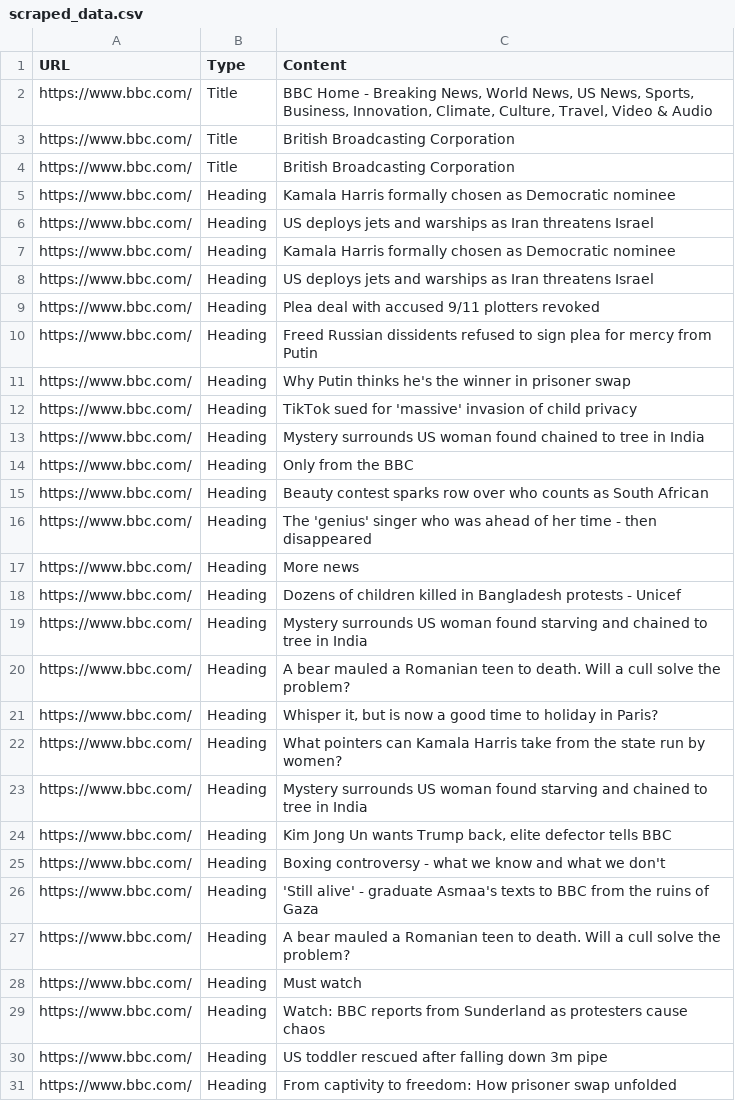
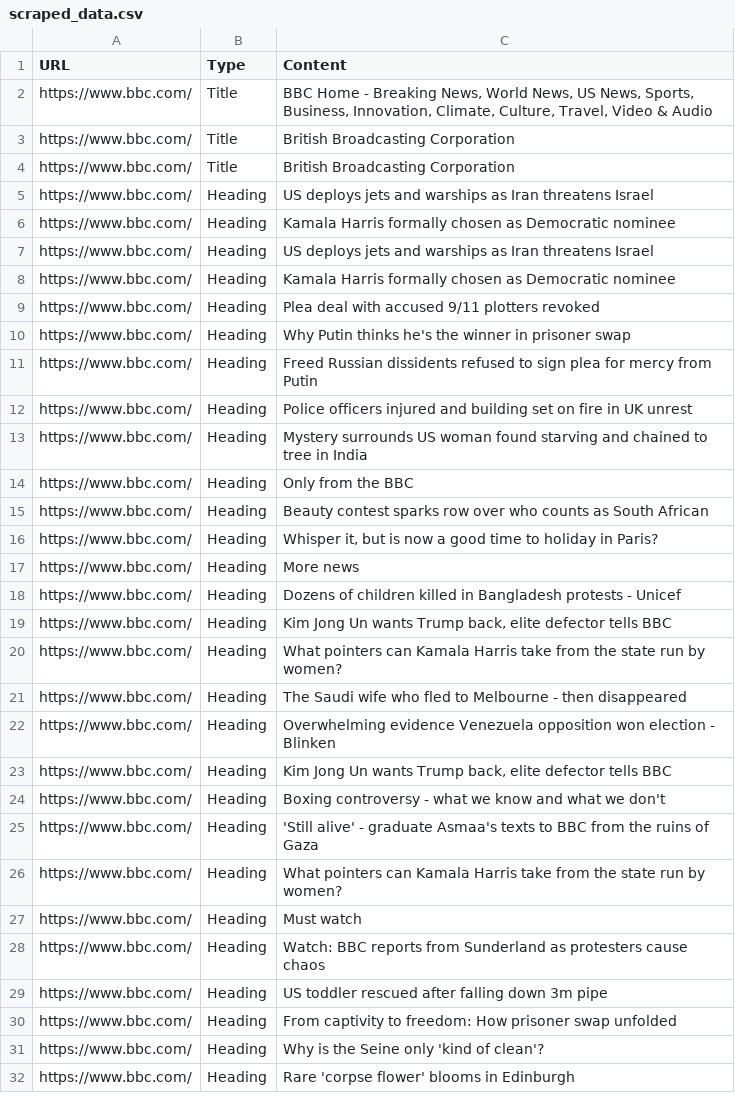
Before and after one commit to Mitang321/py-web-scrapper, a CSV file: scraped_data.csv, drawn as a sheet; only a part is shown; the shorter side is filled out with more unchanged rows; the diff covers the shown part only.

```diff
--- a/scraped_data.csv
+++ b/scraped_data.csv
@@ -4,2 +4,3 @@ https://www.bbc.com/,Title,British Broadcasting Corporation
 https://www.bbc.com/,Title,British Broadcasting Corporation
+https://www.bbc.com/,Heading,US deploys jets and warships as Iran threatens Israel
 https://www.bbc.com/,Heading,Kamala Harris formally chosen as Democratic nominee
@@ -7,18 +8,16 @@ https://www.bbc.com/,Heading,US deploys jets and warships as Iran threatens Isra
 https://www.bbc.com/,Heading,Kamala Harris formally chosen as Democratic nominee
-https://www.bbc.com/,Heading,US deploys jets and warships as Iran threatens Israel
 https://www.bbc.com/,Heading,Plea deal with accused 9/11 plotters revoked
+https://www.bbc.com/,Heading,Why Putin thinks he's the winner in prisoner swap
 https://www.bbc.com/,Heading,Freed Russian dissidents refused to sign plea for mercy from Putin
-https://www.bbc.com/,Heading,Why Putin thinks he's the winner in prisoner swap
-https://www.bbc.com/,Heading,TikTok sued for 'massive' invasion of child privacy
-https://www.bbc.com/,Heading,Mystery surrounds US woman found chained to tree in India
+https://www.bbc.com/,Heading,Police officers injured and building set on fire in UK unrest
+https://www.bbc.com/,Heading,Mystery surrounds US woman found starving and chained to tree in India
 https://www.bbc.com/,Heading,Only from the BBC
 https://www.bbc.com/,Heading,Beauty contest sparks row over who counts as South African
-https://www.bbc.com/,Heading,The 'genius' singer who was ahead of her time - then disappeared
+https://www.bbc.com/,Heading,"Whisper it, but is now a good time to holiday in Paris?"
 https://www.bbc.com/,Heading,More news
 https://www.bbc.com/,Heading,Dozens of children killed in Bangladesh protests - Unicef
-https://www.bbc.com/,Heading,Mystery surrounds US woman found starving and chained to tree in India
-https://www.bbc.com/,Heading,A bear mauled a Romanian teen to death. Will a cull solve the problem?
-https://www.bbc.com/,Heading,"Whisper it, but is now a good time to holiday in Paris?"
+https://www.bbc.com/,Heading,"Kim Jong Un wants Trump back, elite defector tells BBC"
 https://www.bbc.com/,Heading,What pointers can Kamala Harris take from the state run by women?
-https://www.bbc.com/,Heading,Mystery surrounds US woman found starving and chained to tree in India
+https://www.bbc.com/,Heading,The Saudi wife who fled to Melbourne - then disappeared
+https://www.bbc.com/,Heading,Overwhelming evidence Venezuela opposition won election - Blinken
 https://www.bbc.com/,Heading,"Kim Jong Un wants Trump back, elite defector tells BBC"
@@ -26,3 +25,3 @@ https://www.bbc.com/,Heading,Boxing controversy - what we know and what we don't
 https://www.bbc.com/,Heading,'Still alive' - graduate Asmaa's texts to BBC from the ruins of Gaza
-https://www.bbc.com/,Heading,A bear mauled a Romanian teen to death. Will a cull solve the problem?
+https://www.bbc.com/,Heading,What pointers can Kamala Harris take from the state run by women?
 https://www.bbc.com/,Heading,Must watch
```
Also changed, not shown: 2 added rows, 2 removed rows and 5 edited cells elsewhere in this file, 1 other file.
